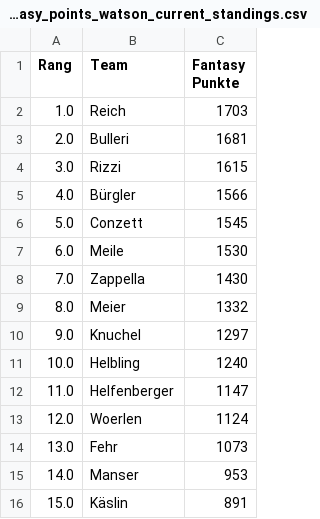
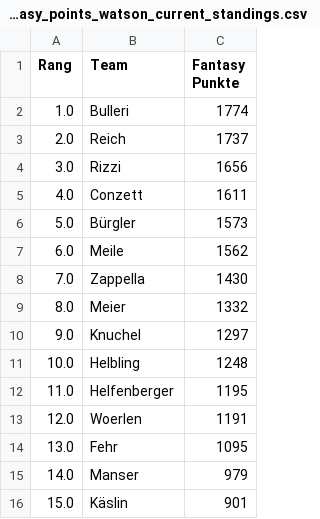
Before and after one commit to leasennch/skifantasy-results, a CSV file: watson/fantasy_points_watson_current_standings.csv, drawn as a sheet.

```diff
--- a/watson/fantasy_points_watson_current_standings.csv
+++ b/watson/fantasy_points_watson_current_standings.csv
@@ -1,8 +1,8 @@
 Rang,Team,Fantasy Punkte
-1.0,Reich,1703
-2.0,Bulleri,1681
-3.0,Rizzi,1615
-4.0,Bürgler,1566
-5.0,Conzett,1545
-6.0,Meile,1530
+1.0,Bulleri,1774
+2.0,Reich,1737
+3.0,Rizzi,1656
+4.0,Conzett,1611
+5.0,Bürgler,1573
+6.0,Meile,1562
 7.0,Zappella,1430
@@ -10,7 +10,7 @@ Rang,Team,Fantasy Punkte
 9.0,Knuchel,1297
-10.0,Helbling,1240
-11.0,Helfenberger,1147
-12.0,Woerlen,1124
-13.0,Fehr,1073
-14.0,Manser,953
-15.0,Käslin,891
+10.0,Helbling,1248
+11.0,Helfenberger,1195
+12.0,Woerlen,1191
+13.0,Fehr,1095
+14.0,Manser,979
+15.0,Käslin,901
```
Also changed, not shown: unteresAaretal/fantasy_points_Unteres Aaretal_point_races.csv, watson/fantasy_points_watson_point_races.csv, 7 other files.
